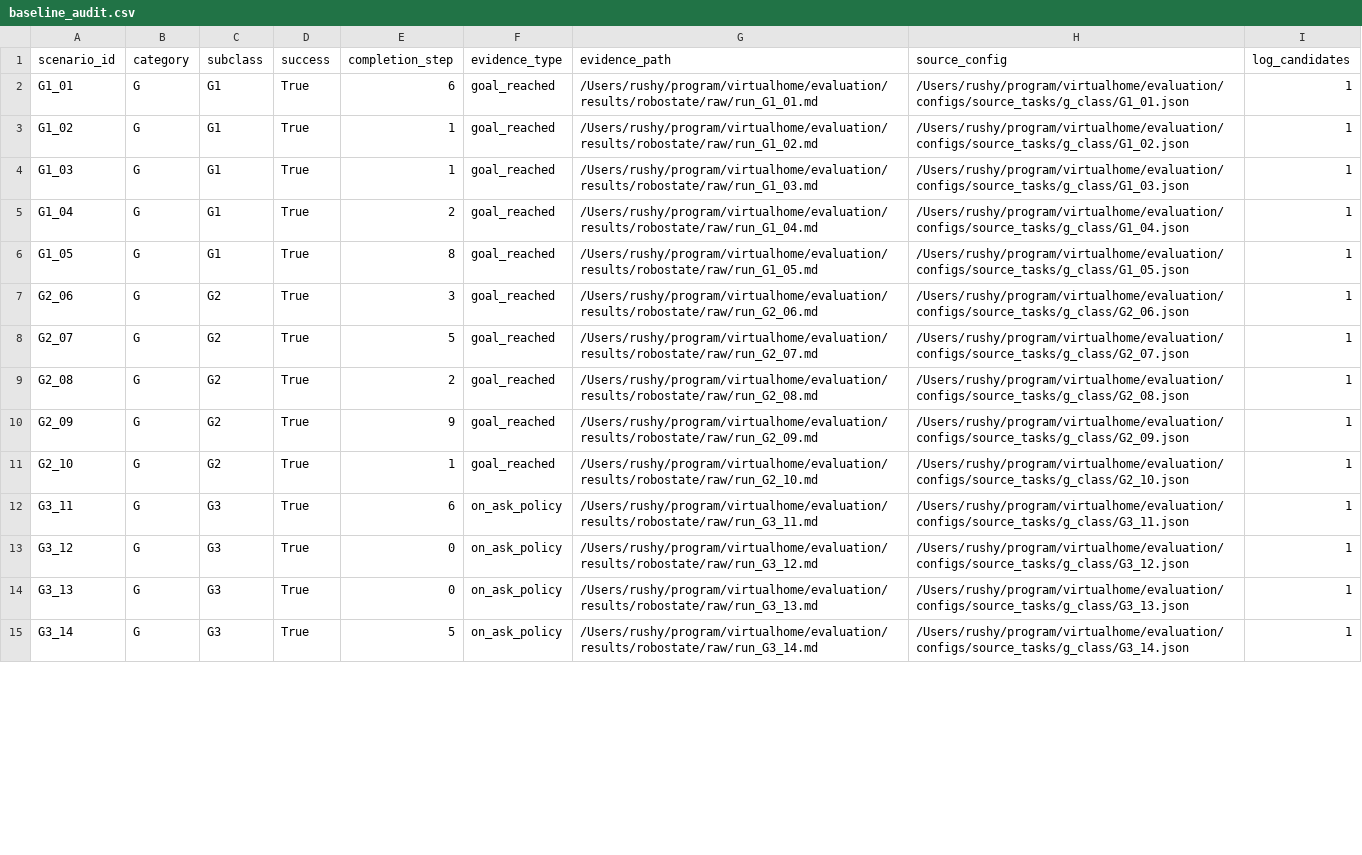
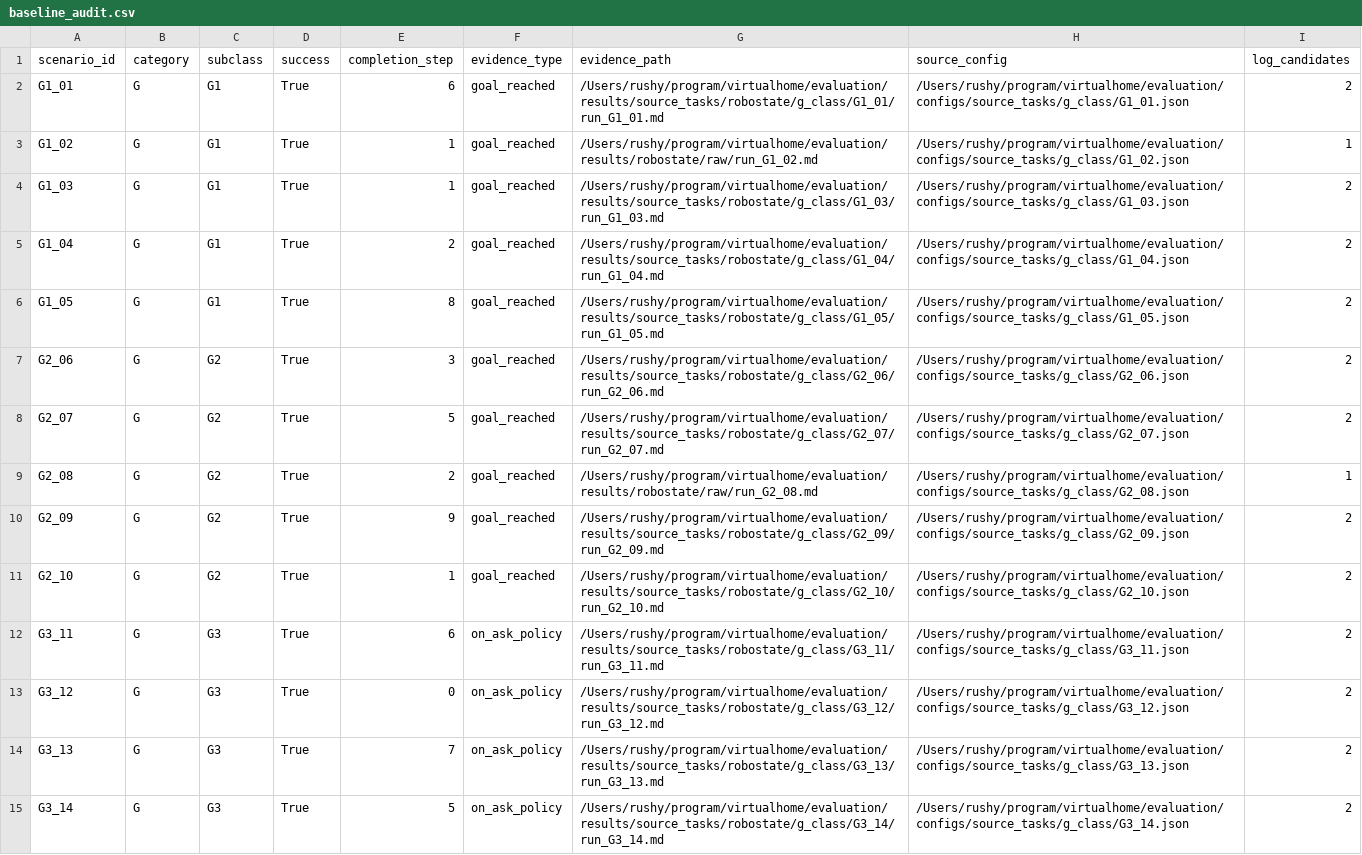
Before and after one commit to scuama/virtualhome, a CSV file: evaluation/results/table3/baseline_audit.csv, drawn as a sheet; only a part is shown; the diff covers the shown part only.

```diff
--- a/evaluation/results/table3/baseline_audit.csv
+++ b/evaluation/results/table3/baseline_audit.csv
@@ -1,15 +1,15 @@
 scenario_id,category,subclass,success,completion_step,evidence_type,evidence_path,source_config,log_candidates
-G1_01,G,G1,True,6,goal_reached,/Users/rushy/program/virtualhome/evaluation/results/robostate/raw/run_G1_01.md,/Users/rushy/program/virtualhome/evaluation/configs/source_tasks/g_class/G1_01.json,1
+G1_01,G,G1,True,6,goal_reached,/Users/rushy/program/virtualhome/evaluation/results/source_tasks/robostate/g_class/G1_01/run_G1_01.md,/Users/rushy/program/virtualhome/evaluation/configs/source_tasks/g_class/G1_01.json,2
 G1_02,G,G1,True,1,goal_reached,/Users/rushy/program/virtualhome/evaluation/results/robostate/raw/run_G1_02.md,/Users/rushy/program/virtualhome/evaluation/configs/source_tasks/g_class/G1_02.json,1
-G1_03,G,G1,True,1,goal_reached,/Users/rushy/program/virtualhome/evaluation/results/robostate/raw/run_G1_03.md,/Users/rushy/program/virtualhome/evaluation/configs/source_tasks/g_class/G1_03.json,1
-G1_04,G,G1,True,2,goal_reached,/Users/rushy/program/virtualhome/evaluation/results/robostate/raw/run_G1_04.md,/Users/rushy/program/virtualhome/evaluation/configs/source_tasks/g_class/G1_04.json,1
-G1_05,G,G1,True,8,goal_reached,/Users/rushy/program/virtualhome/evaluation/results/robostate/raw/run_G1_05.md,/Users/rushy/program/virtualhome/evaluation/configs/source_tasks/g_class/G1_05.json,1
-G2_06,G,G2,True,3,goal_reached,/Users/rushy/program/virtualhome/evaluation/results/robostate/raw/run_G2_06.md,/Users/rushy/program/virtualhome/evaluation/configs/source_tasks/g_class/G2_06.json,1
-G2_07,G,G2,True,5,goal_reached,/Users/rushy/program/virtualhome/evaluation/results/robostate/raw/run_G2_07.md,/Users/rushy/program/virtualhome/evaluation/configs/source_tasks/g_class/G2_07.json,1
+G1_03,G,G1,True,1,goal_reached,/Users/rushy/program/virtualhome/evaluation/results/source_tasks/robostate/g_class/G1_03/run_G1_03.md,/Users/rushy/program/virtualhome/evaluation/configs/source_tasks/g_class/G1_03.json,2
+G1_04,G,G1,True,2,goal_reached,/Users/rushy/program/virtualhome/evaluation/results/source_tasks/robostate/g_class/G1_04/run_G1_04.md,/Users/rushy/program/virtualhome/evaluation/configs/source_tasks/g_class/G1_04.json,2
+G1_05,G,G1,True,8,goal_reached,/Users/rushy/program/virtualhome/evaluation/results/source_tasks/robostate/g_class/G1_05/run_G1_05.md,/Users/rushy/program/virtualhome/evaluation/configs/source_tasks/g_class/G1_05.json,2
+G2_06,G,G2,True,3,goal_reached,/Users/rushy/program/virtualhome/evaluation/results/source_tasks/robostate/g_class/G2_06/run_G2_06.md,/Users/rushy/program/virtualhome/evaluation/configs/source_tasks/g_class/G2_06.json,2
+G2_07,G,G2,True,5,goal_reached,/Users/rushy/program/virtualhome/evaluation/results/source_tasks/robostate/g_class/G2_07/run_G2_07.md,/Users/rushy/program/virtualhome/evaluation/configs/source_tasks/g_class/G2_07.json,2
 G2_08,G,G2,True,2,goal_reached,/Users/rushy/program/virtualhome/evaluation/results/robostate/raw/run_G2_08.md,/Users/rushy/program/virtualhome/evaluation/configs/source_tasks/g_class/G2_08.json,1
-G2_09,G,G2,True,9,goal_reached,/Users/rushy/program/virtualhome/evaluation/results/robostate/raw/run_G2_09.md,/Users/rushy/program/virtualhome/evaluation/configs/source_tasks/g_class/G2_09.json,1
-G2_10,G,G2,True,1,goal_reached,/Users/rushy/program/virtualhome/evaluation/results/robostate/raw/run_G2_10.md,/Users/rushy/program/virtualhome/evaluation/configs/source_tasks/g_class/G2_10.json,1
-G3_11,G,G3,True,6,on_ask_policy,/Users/rushy/program/virtualhome/evaluation/results/robostate/raw/run_G3_11.md,/Users/rushy/program/virtualhome/evaluation/configs/source_tasks/g_class/G3_11.json,1
-G3_12,G,G3,True,0,on_ask_policy,/Users/rushy/program/virtualhome/evaluation/results/robostate/raw/run_G3_12.md,/Users/rushy/program/virtualhome/evaluation/configs/source_tasks/g_class/G3_12.json,1
-G3_13,G,G3,True,0,on_ask_policy,/Users/rushy/program/virtualhome/evaluation/results/robostate/raw/run_G3_13.md,/Users/rushy/program/virtualhome/evaluation/configs/source_tasks/g_class/G3_13.json,1
-G3_14,G,G3,True,5,on_ask_policy,/Users/rushy/program/virtualhome/evaluation/results/robostate/raw/run_G3_14.md,/Users/rushy/program/virtualhome/evaluation/configs/source_tasks/g_class/G3_14.json,1
+G2_09,G,G2,True,9,goal_reached,/Users/rushy/program/virtualhome/evaluation/results/source_tasks/robostate/g_class/G2_09/run_G2_09.md,/Users/rushy/program/virtualhome/evaluation/configs/source_tasks/g_class/G2_09.json,2
+G2_10,G,G2,True,1,goal_reached,/Users/rushy/program/virtualhome/evaluation/results/source_tasks/robostate/g_class/G2_10/run_G2_10.md,/Users/rushy/program/virtualhome/evaluation/configs/source_tasks/g_class/G2_10.json,2
+G3_11,G,G3,True,6,on_ask_policy,/Users/rushy/program/virtualhome/evaluation/results/source_tasks/robostate/g_class/G3_11/run_G3_11.md,/Users/rushy/program/virtualhome/evaluation/configs/source_tasks/g_class/G3_11.json,2
+G3_12,G,G3,True,0,on_ask_policy,/Users/rushy/program/virtualhome/evaluation/results/source_tasks/robostate/g_class/G3_12/run_G3_12.md,/Users/rushy/program/virtualhome/evaluation/configs/source_tasks/g_class/G3_12.json,2
+G3_13,G,G3,True,7,on_ask_policy,/Users/rushy/program/virtualhome/evaluation/results/source_tasks/robostate/g_class/G3_13/run_G3_13.md,/Users/rushy/program/virtualhome/evaluation/configs/source_tasks/g_class/G3_13.json,2
+G3_14,G,G3,True,5,on_ask_policy,/Users/rushy/program/virtualhome/evaluation/results/source_tasks/robostate/g_class/G3_14/run_G3_14.md,/Users/rushy/program/virtualhome/evaluation/configs/source_tasks/g_class/G3_14.json,2
```
Also changed, not shown: 120 edited cells elsewhere in this file, evaluation/results/table3/table3.csv, evaluation/results/table3/table3_manual_review.csv, 3 other files.
